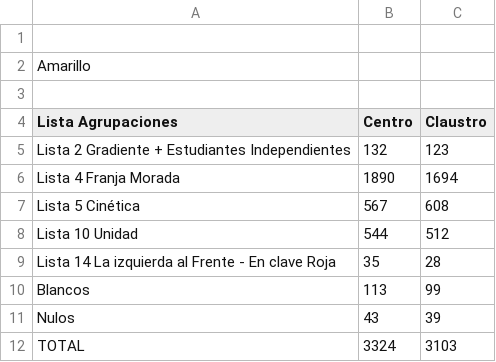
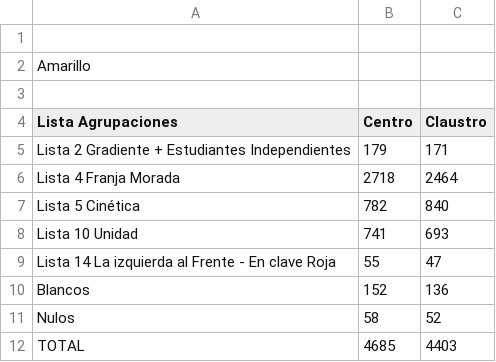
Before and after one commit to prensaunlp/eleccionesCSV, a CSV file: ingenieria.csv, drawn as a sheet.

Commit message:
Update ingenieria.csv

```diff
--- a/ingenieria.csv
+++ b/ingenieria.csv
@@ -4,9 +4,9 @@ Amarillo,,
 Lista Agrupaciones,Centro,Claustro
-Lista 2 Gradiente + Estudiantes Independientes,132,123
-Lista 4 Franja Morada,1890,1694
-Lista 5 Cinética,567,608
-Lista 10 Unidad,544,512
-Lista 14 La izquierda al Frente - En clave Roja,35,28
-Blancos	,113,99
-Nulos	,43,39
-TOTAL,3324,3103
+Lista 2 Gradiente + Estudiantes Independientes,179,171
+Lista 4 Franja Morada,2718,2464
+Lista 5 Cinética,782,840
+Lista 10 Unidad,741,693
+Lista 14 La izquierda al Frente - En clave Roja,55,47
+Blancos	,152,136
+Nulos	,58,52
+TOTAL,4685,4403
```
